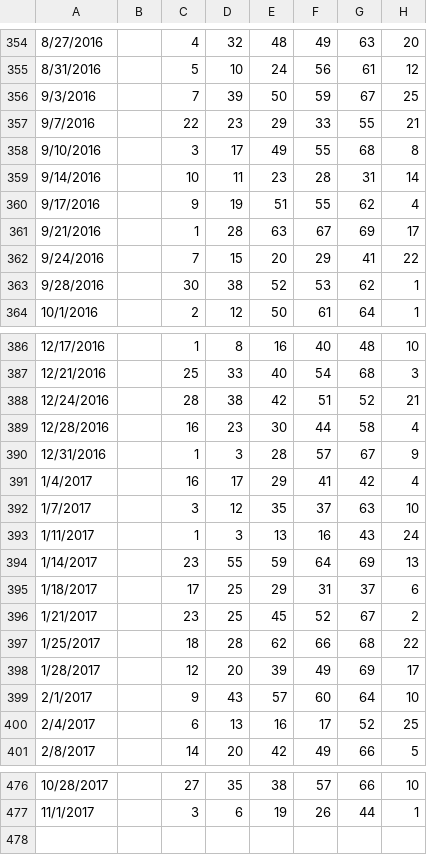
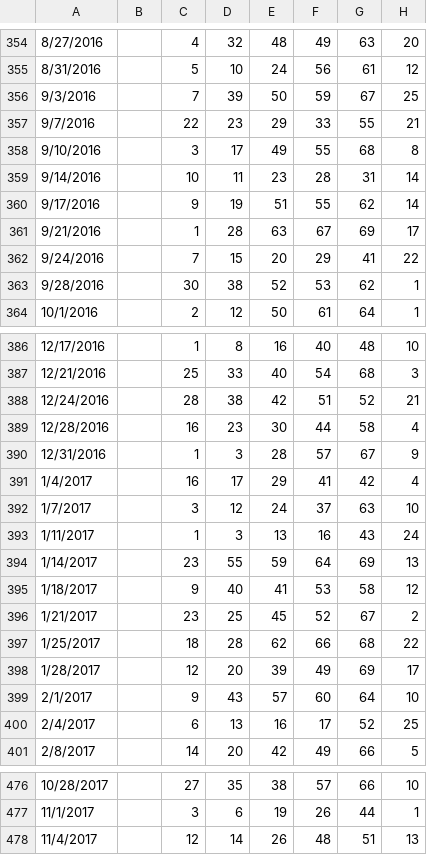
Before and after one commit to orneryhippo/casting, a CSV file: data/power.csv, drawn as a sheet; only a part is shown, gaps mark what is left out.

Commit message:
new data

```diff
--- a/data/power.csv
+++ b/data/power.csv
@@ -359,3 +359,3 @@
 9/14/2016,,10,11,23,28,31,14
-9/17/2016,,9,19,51,55,62,4
+9/17/2016,,9,19,51,55,62,14
 9/21/2016,,1,28,63,67,69,17
@@ -391,6 +391,6 @@
 1/4/2017,,16,17,29,41,42,4
-1/7/2017,,3,12,35,37,63,10
+1/7/2017,,3,12,24,37,63,10
 1/11/2017,,1,3,13,16,43,24
 1/14/2017,,23,55,59,64,69,13
-1/18/2017,,17,25,29,31,37,6
+1/18/2017,,9,40,41,53,58,12
 1/21/2017,,23,25,45,52,67,2
@@ -477 +477,2 @@
 11/1/2017,,3,6,19,26,44,1
+11/4/2017,,12,14,26,48,51,13
```
Also changed, not shown: data/mega.csv, data/super.csv.
